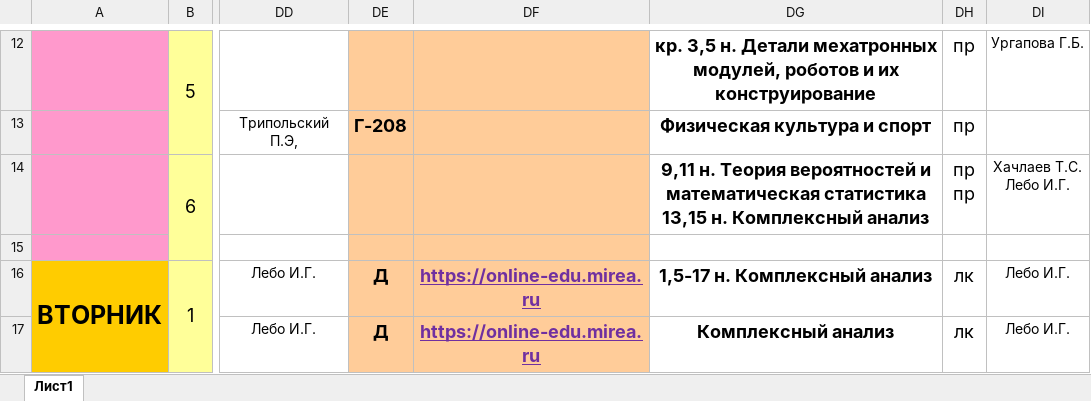
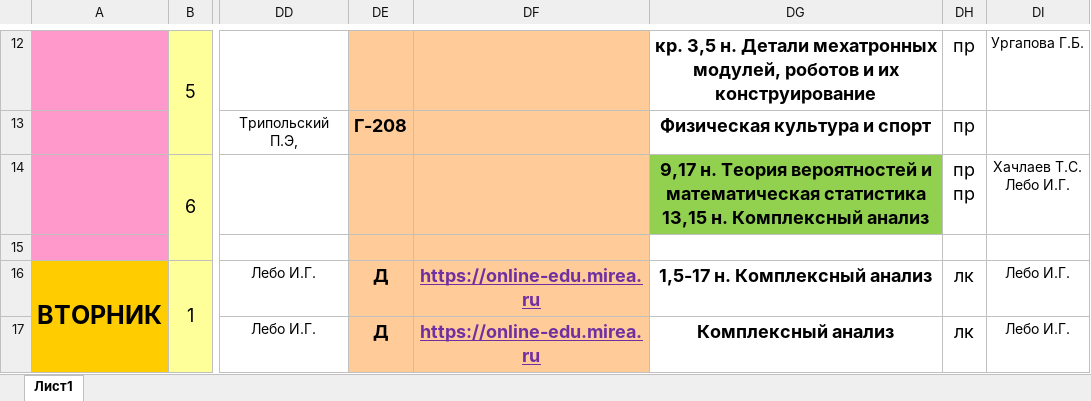
Before and after one commit to O33ero/XlParser, an Excel workbook: xl/ИК_2к_20-21_весна.xlsx, sheet Лист1, drawn as a sheet; only a part is shown, gaps mark what is left out; values as stored, in another font and other column widths than the file's, no borders; the diff names each change by its address in the sheet, - before the commit and + after, or states it on an @@ line.

```diff
--- a/xl/ИК_2к_20-21_весна.xlsx (sheet Лист1)
+++ b/xl/ИК_2к_20-21_весна.xlsx (sheet Лист1)
-DG14: 9,11 н. Теория…
+DG14: 9,17 н. Теория…
-DG14 fill: none
+DG14 fill: #92D050
```
Also changed, not shown: xl/ИИНТЕГУ_1к_20-21_весна.xlsx, xl/ИИТ_1к_20-21_весна.xlsx, 49 other files.
